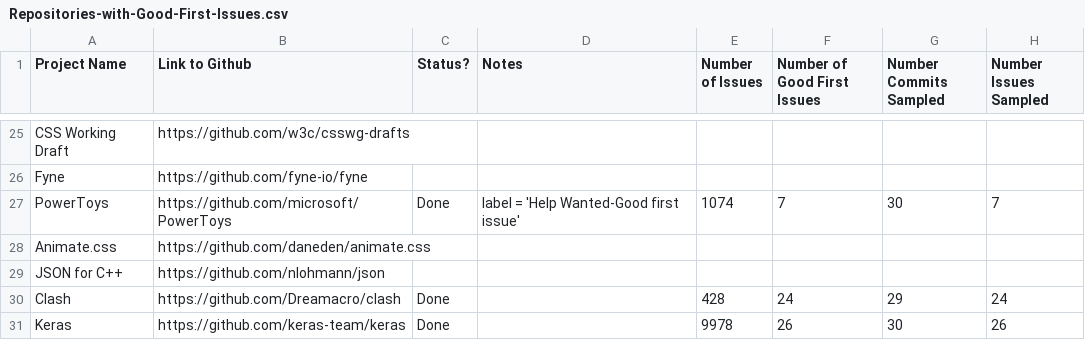
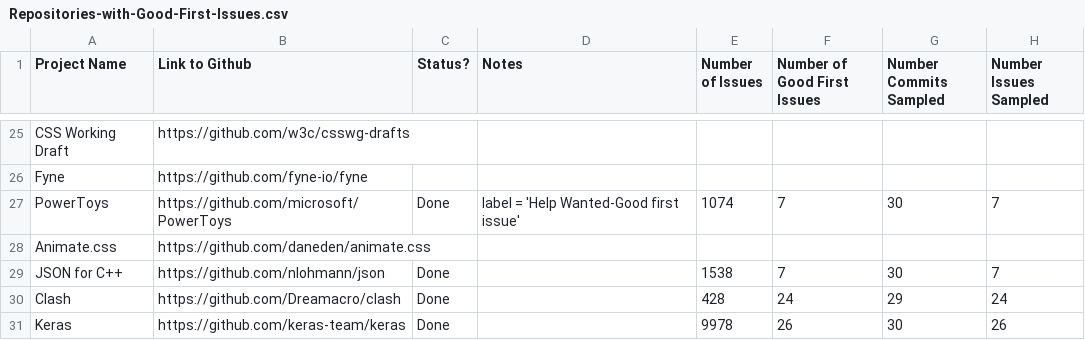
Before and after one commit to dalderliesten/Good-First-Issue, a CSV file: Sample Set/Repositories-with-Good-First-Issues.csv, drawn as a sheet; only a part is shown, gaps mark what is left out.

Commit message:
Add JSON Data
Added data from the 'C++ JSON' project/repository and updated the master
list to reflect this.

```diff
--- a/Sample Set/Repositories-with-Good-First-Issues.csv
+++ b/Sample Set/Repositories-with-Good-First-Issues.csv
@@ -28,3 +28,3 @@ PowerToys,https://github.com/microsoft/PowerToys,Done,label = 'Help Wanted-Good
 Animate.css,https://github.com/daneden/animate.css,,,,,,
-JSON for C++,https://github.com/nlohmann/json,,,,,,
+JSON for C++,https://github.com/nlohmann/json,Done,,1538,7,30,7
 Clash,https://github.com/Dreamacro/clash,Done,,428,24,29,24
```
Also changed, not shown: 2 other files.
